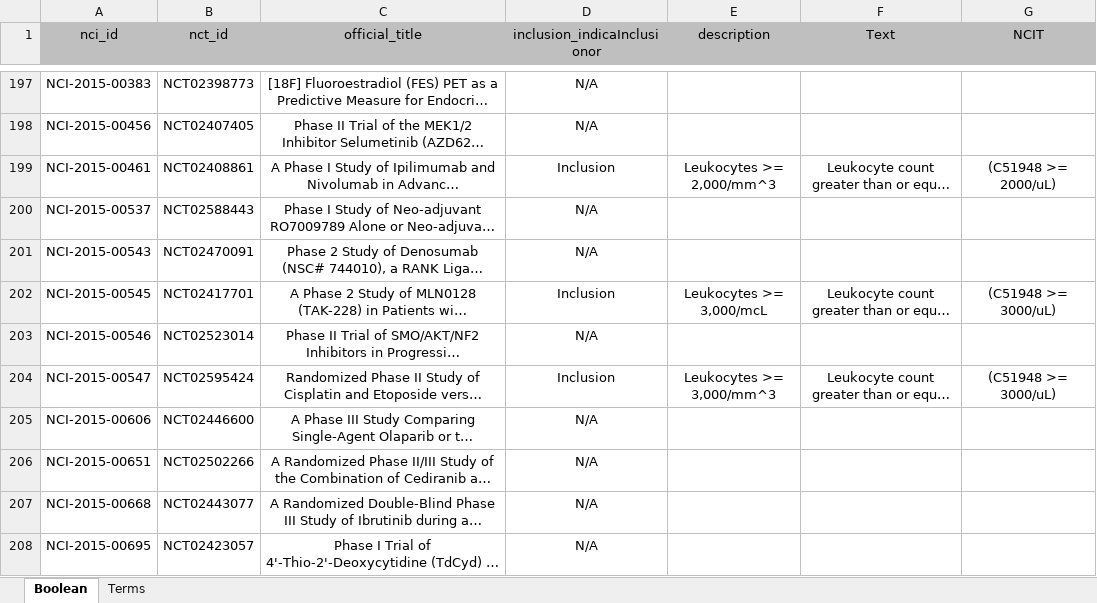
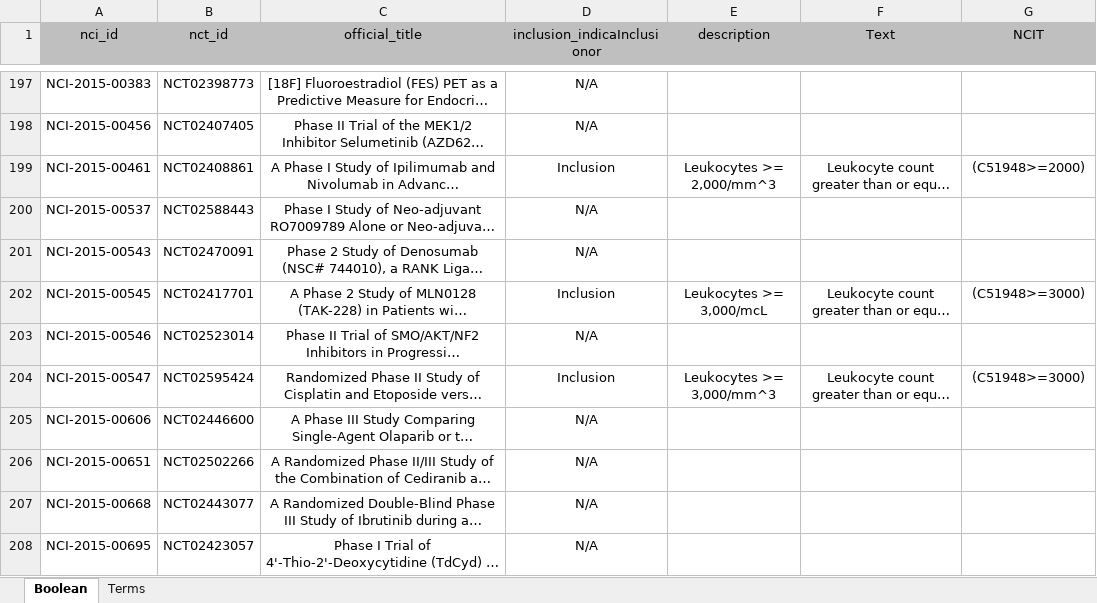
Before and after one commit to UTC-SCAL/ClinicalTrialChallenge, an Excel workbook: SMC Challenge 6/eligibility criteria/Dataset1_WBC_Trials_First.xlsx, sheet Boolean, drawn as a sheet; only a part is shown, gaps mark what is left out; long unchanged cells end in …; values as stored, in another font and other column widths than the file's, no borders; conditional formats not drawn; the diff covers the shown part only; the diff names each change by its address in the sheet, - before the commit and + after, or states it on an @@ line.

Commit message:
Code can now cleanly read in the conditional statements as strings for NCIT of criteria Dataset1_WBC_Trials_First.xlsx

```diff
--- a/SMC Challenge 6/eligibility criteria/Dataset1_WBC_Trials_First.xlsx (sheet Boolean)
+++ b/SMC Challenge 6/eligibility criteria/Dataset1_WBC_Trials_First.xlsx (sheet Boolean)
-G199 (NCIT): (C51948 >= 2000/uL)
+G199 (NCIT): (C51948>=2000)
-G202 (NCIT): (C51948 >= 3000/uL)
+G202 (NCIT): (C51948>=3000)
-G204 (NCIT): (C51948 >= 3000/uL)
+G204 (NCIT): (C51948>=3000)
```
Also changed, not shown: 52 edited cells elsewhere in this sheet, 1 other file.
